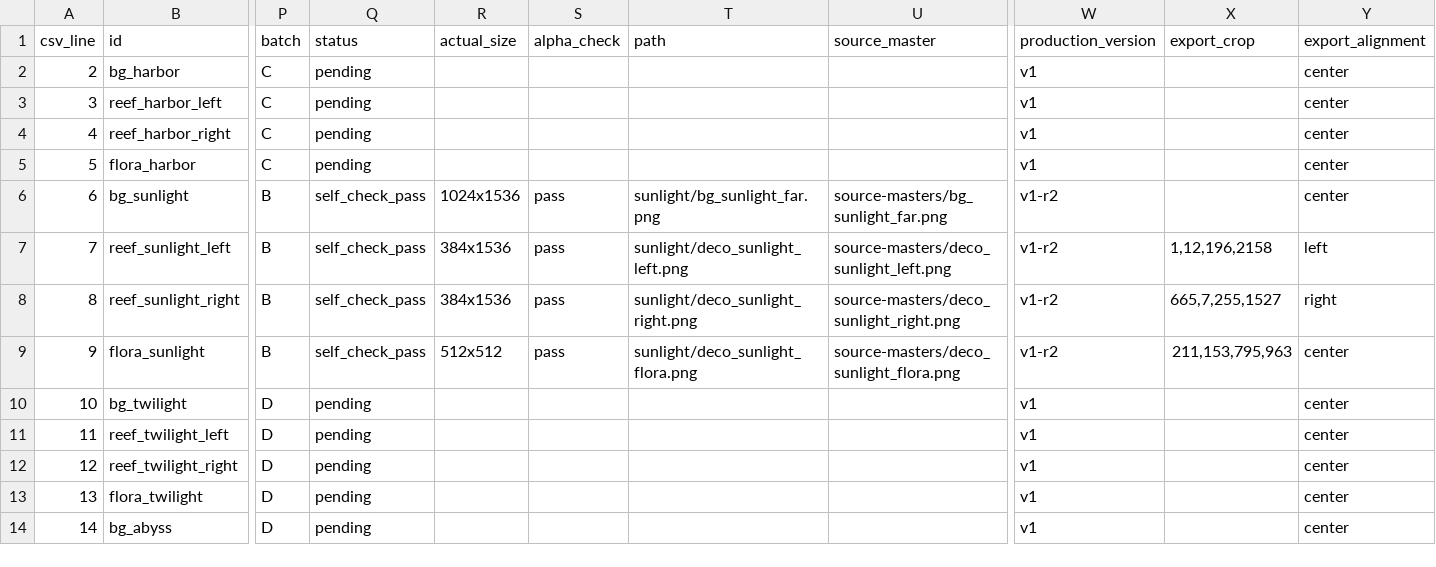
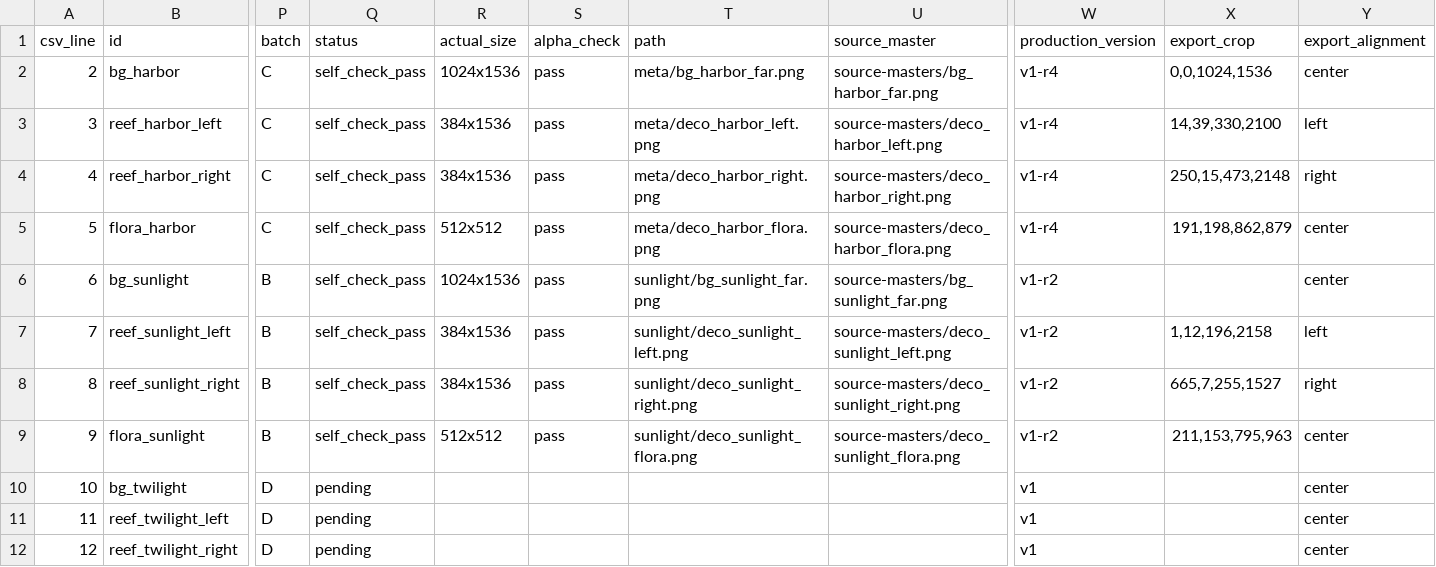
Before and after one commit to loongwind/GameFirst, a CSV file: output/game-assets/v1/asset-index.csv, drawn as a sheet; only a part is shown, gaps mark what is left out; the shorter side is filled out with more unchanged rows; the diff covers the shown part only; the diff names each change by its address in the sheet, - before the commit and + after, or states it on an @@ line.

Commit message:
art: finish batch B and add harbor scene layers

```diff
--- a/output/game-assets/v1/asset-index.csv
+++ b/output/game-assets/v1/asset-index.csv
-Q2:Q5 (status): pending
+Q2:Q5 (status): self_check_pass
-R2 (actual_size): (empty)
+R2 (actual_size): 1024x1536
-S2:S5 (alpha_check): (empty)
+S2:S5 (alpha_check): pass
-T2 (path): (empty)
+T2 (path): meta/bg_harbor_far.png
-U2 (source_master): (empty)
+U2 (source_master): source-masters/bg_harbor_far.png
-W2:W5 (production_version): v1
+W2:W5 (production_version): v1-r4
-X2 (export_crop): (empty)
+X2 (export_crop): 0,0,1024,1536
-R3:R4 (actual_size): (empty)
+R3:R4 (actual_size): 384x1536
-T3 (path): (empty)
+T3 (path): meta/deco_harbor_left.png
-U3 (source_master): (empty)
+U3 (source_master): source-masters/deco_harbor_left.png
-X3 (export_crop): (empty)
+X3 (export_crop): 14,39,330,2100
-Y3 (export_alignment): center
+Y3 (export_alignment): left
-T4 (path): (empty)
+T4 (path): meta/deco_harbor_right.png
-U4 (source_master): (empty)
+U4 (source_master): source-masters/deco_harbor_right.png
-X4 (export_crop): (empty)
+X4 (export_crop): 250,15,473,2148
-Y4 (export_alignment): center
+Y4 (export_alignment): right
-R5 (actual_size): (empty)
+R5 (actual_size): 512x512
-T5 (path): (empty)
+T5 (path): meta/deco_harbor_flora.png
-U5 (source_master): (empty)
+U5 (source_master): source-masters/deco_harbor_flora.png
-X5 (export_crop): (empty)
+X5 (export_crop): 191,198,862,879
```
Also changed, not shown: 88 edited cells elsewhere in this file, 51 other files.
